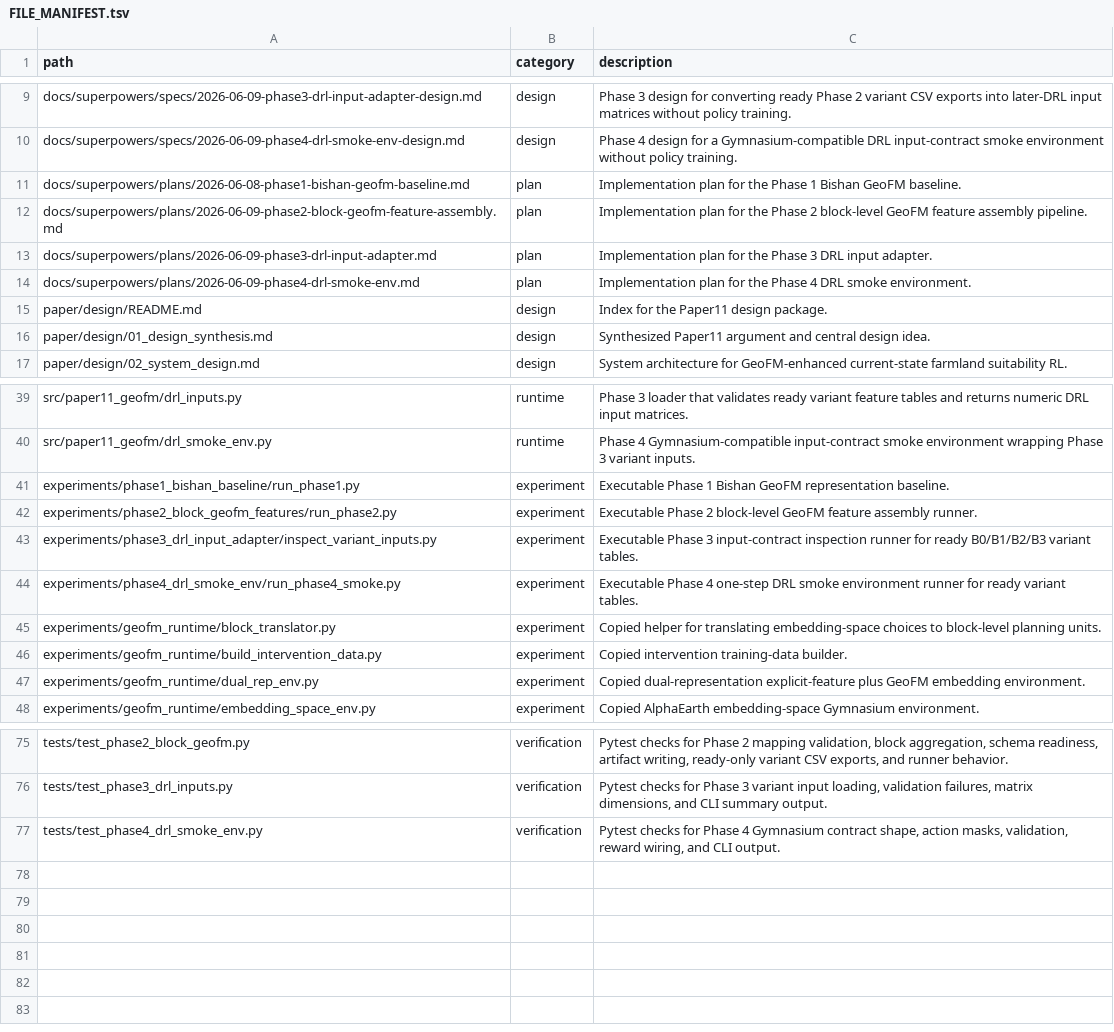
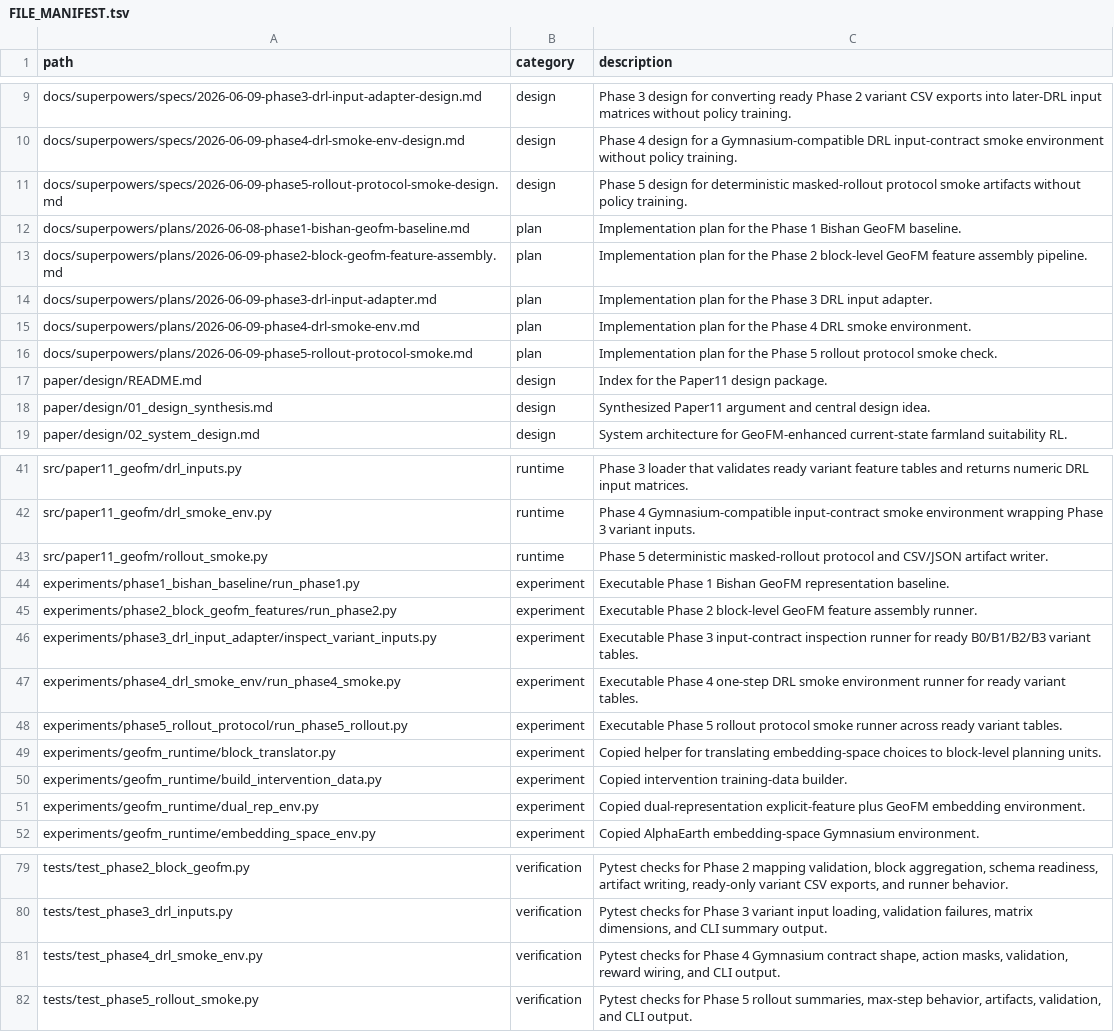
Before and after one commit to zhouning/paper11-geofm-farmland-suitability-rl, a TSV file: reproducibility/FILE_MANIFEST.tsv, drawn as a sheet; only a part is shown, gaps mark what is left out; the diff names each change by its address in the sheet, - before the commit and + after, or states it on an @@ line.

Commit message:
Add Phase 5 rollout protocol smoke check

```diff
--- a/reproducibility/FILE_MANIFEST.tsv
+++ b/reproducibility/FILE_MANIFEST.tsv
+row 11: docs/superpowers/specs/2026-06-09-phase5-rollout-protocol-smoke-design.md | design | Phase 5 design for deterministic masked-rollout protocol smoke artifacts without policy training.
+row 16: docs/superpowers/plans/2026-06-09-phase5-rollout-protocol-smoke.md | plan | Implementation plan for the Phase 5 rollout protocol smoke check.
+row 43: src/paper11_geofm/rollout_smoke.py | runtime | Phase 5 deterministic masked-rollout protocol and CSV/JSON artifact writer.
+row 48: experiments/phase5_rollout_protocol/run_phase5_rollout.py | experiment | Executable Phase 5 rollout protocol smoke runner across ready variant tables.
+row 82: tests/test_phase5_rollout_smoke.py | verification | Pytest checks for Phase 5 rollout summaries, max-step behavior, artifacts, validation, and CLI output.
```
Also changed, not shown: 6 other files.
